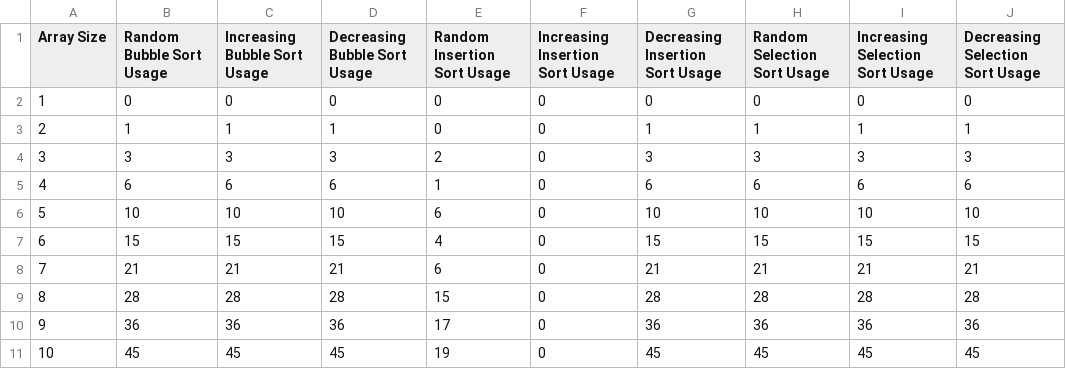
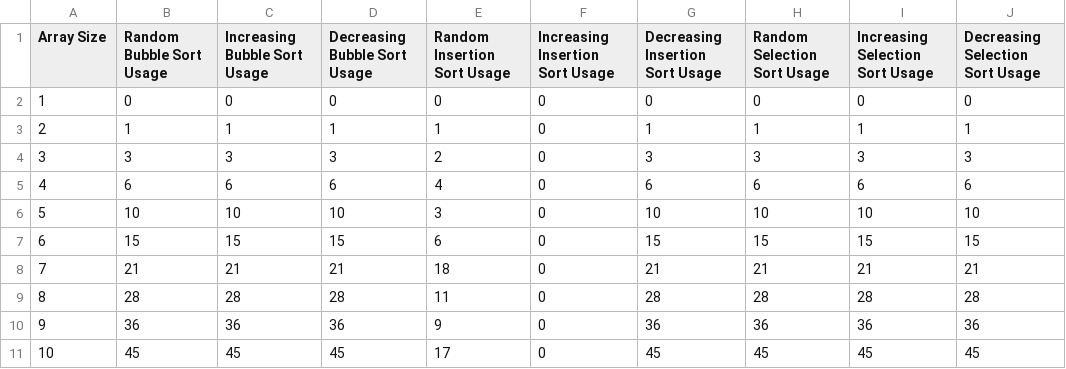
Before and after one commit to rpassosdomingues/bcc, a CSV file: sort_usages.csv, drawn as a sheet.

```diff
--- a/sort_usages.csv
+++ b/sort_usages.csv
@@ -2,10 +2,10 @@ Array Size,Random Bubble Sort Usage,Increasing Bubble Sort Usage,Decreasing Bubb
 1,0,0,0,0,0,0,0,0,0
-2,1,1,1,0,0,1,1,1,1
+2,1,1,1,1,0,1,1,1,1
 3,3,3,3,2,0,3,3,3,3
-4,6,6,6,1,0,6,6,6,6
-5,10,10,10,6,0,10,10,10,10
-6,15,15,15,4,0,15,15,15,15
-7,21,21,21,6,0,21,21,21,21
-8,28,28,28,15,0,28,28,28,28
-9,36,36,36,17,0,36,36,36,36
-10,45,45,45,19,0,45,45,45,45
+4,6,6,6,4,0,6,6,6,6
+5,10,10,10,3,0,10,10,10,10
+6,15,15,15,6,0,15,15,15,15
+7,21,21,21,18,0,21,21,21,21
+8,28,28,28,11,0,28,28,28,28
+9,36,36,36,9,0,36,36,36,36
+10,45,45,45,17,0,45,45,45,45
```
Also changed, not shown: 1 other file.
